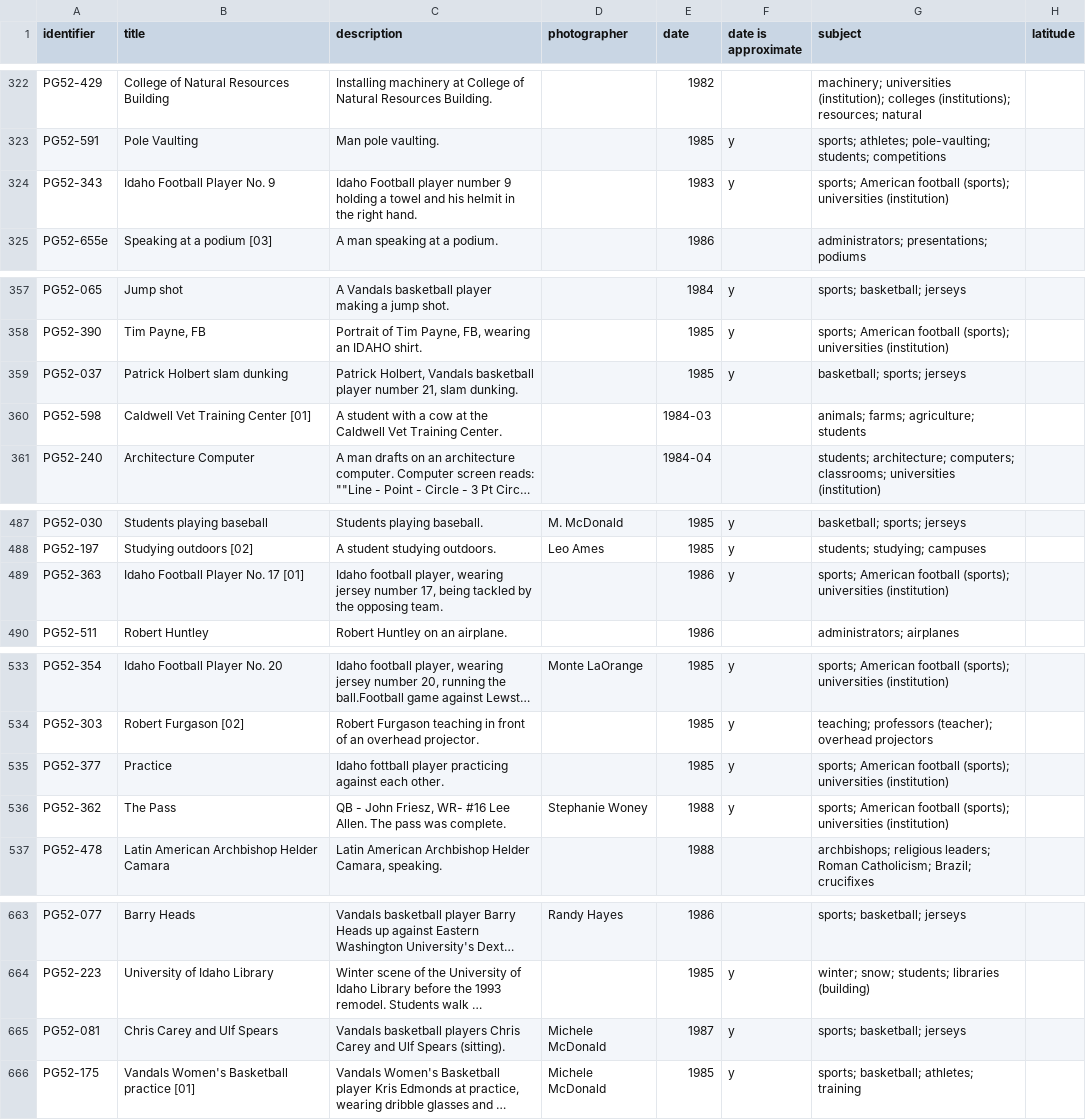
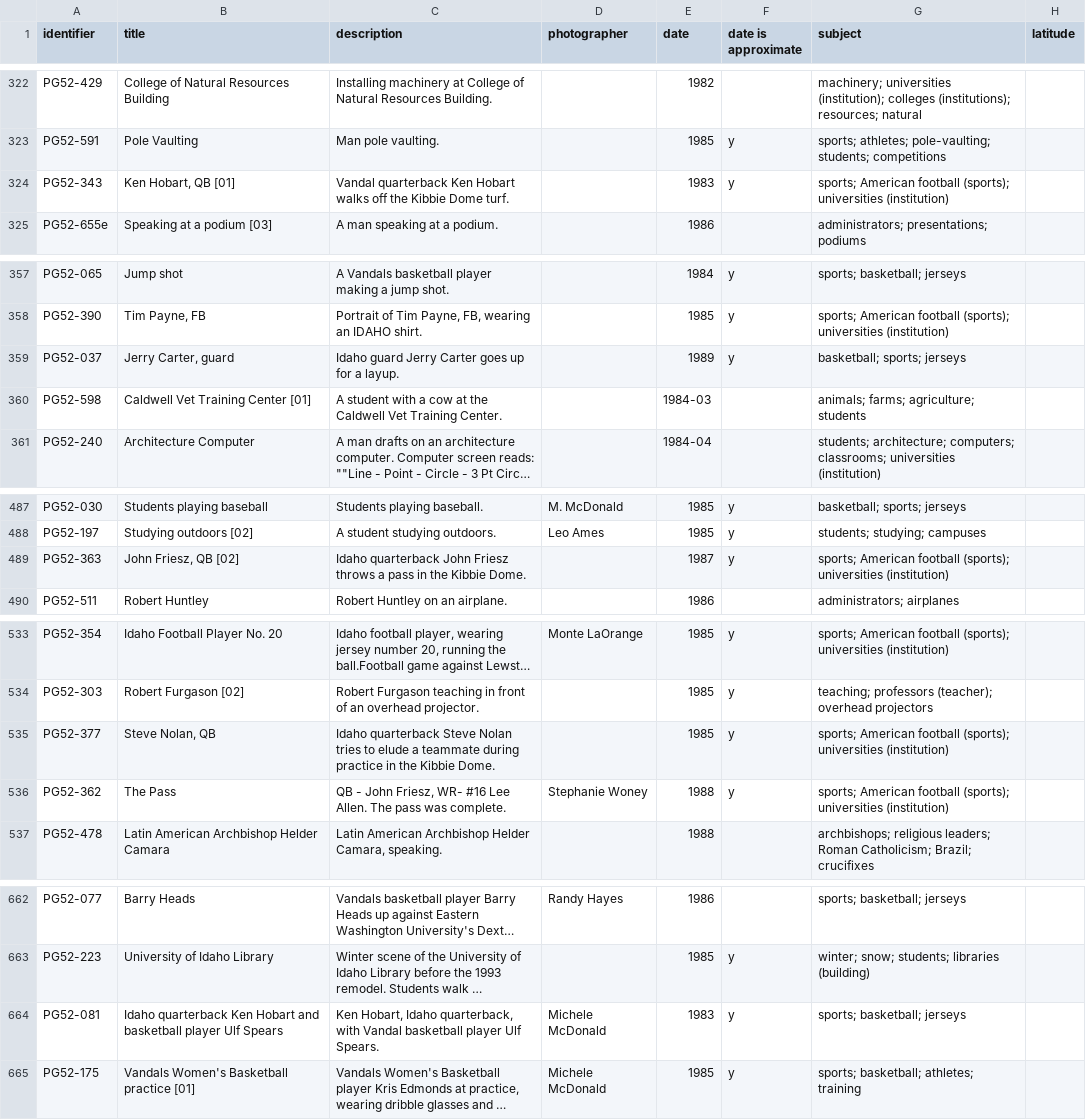
Before and after one commit to uidaholib/collectionbuilder-cdm-template, a CSV file: _data/argonautphotos.csv, drawn as a sheet; only a part is shown, gaps mark what is left out; long unchanged cells end in …; addresses are those after the commit; the diff covers the shown part only; the diff names each change by its address in the sheet, - before the commit and + after, or states it on an @@ line.

```diff
--- a/_data/argonautphotos.csv
+++ b/_data/argonautphotos.csv
-B324 (title): Idaho Football Player No. 9
+B324 (title): Ken Hobart, QB [01]
-C324 (description): Idaho Football player number 9 holding a towel and his helmit in the right hand.
+C324 (description): Vandal quarterback Ken Hobart walks off the Kibbie Dome turf.
-B359 (title): Patrick Holbert slam dunking
+B359 (title): Jerry Carter, guard
-C359 (description): Patrick Holbert, Vandals basketball player number 21, slam dunking.
+C359 (description): Idaho guard Jerry Carter goes up for a layup.
-E359 (date): 1985
+E359 (date): 1989
-B489 (title): Idaho Football Player No. 17 [01]
+B489 (title): John Friesz, QB [02]
-C489 (description): Idaho football player, wearing jersey number 17, being tackled by the opposing team.
+C489 (description): Idaho quarterback John Friesz throws a pass in the Kibbie Dome.
-E489 (date): 1986
+E489 (date): 1987
-B535 (title): Practice
+B535 (title): Steve Nolan, QB
-C535 (description): Idaho fottball player practicing against each other.
+C535 (description): Idaho quarterback Steve Nolan tries to elude a teammate during practice in the Kibbie Dome.
-B664 (title): Chris Carey and Ulf Spears
+B664 (title): Idaho quarterback Ken Hobart and basketball player Ulf Spears
-C664 (description): Vandals basketball players Chris Carey and Ulf Spears (sitting).
+C664 (description): Ken Hobart, Idaho quarterback, with Vandal basketball player Ulf Spears.
-E664 (date): 1987
+E664 (date): 1983
```
Also changed, not shown: 1 removed row and 41 edited cells elsewhere in this file.
